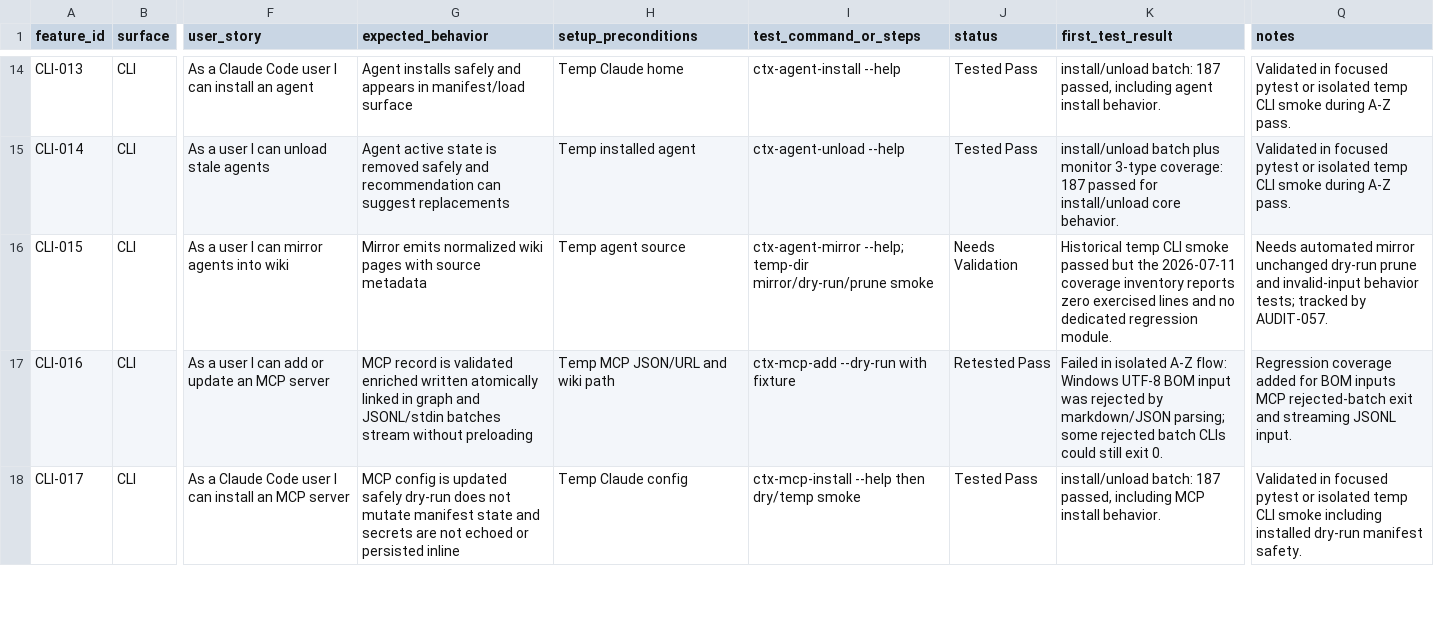
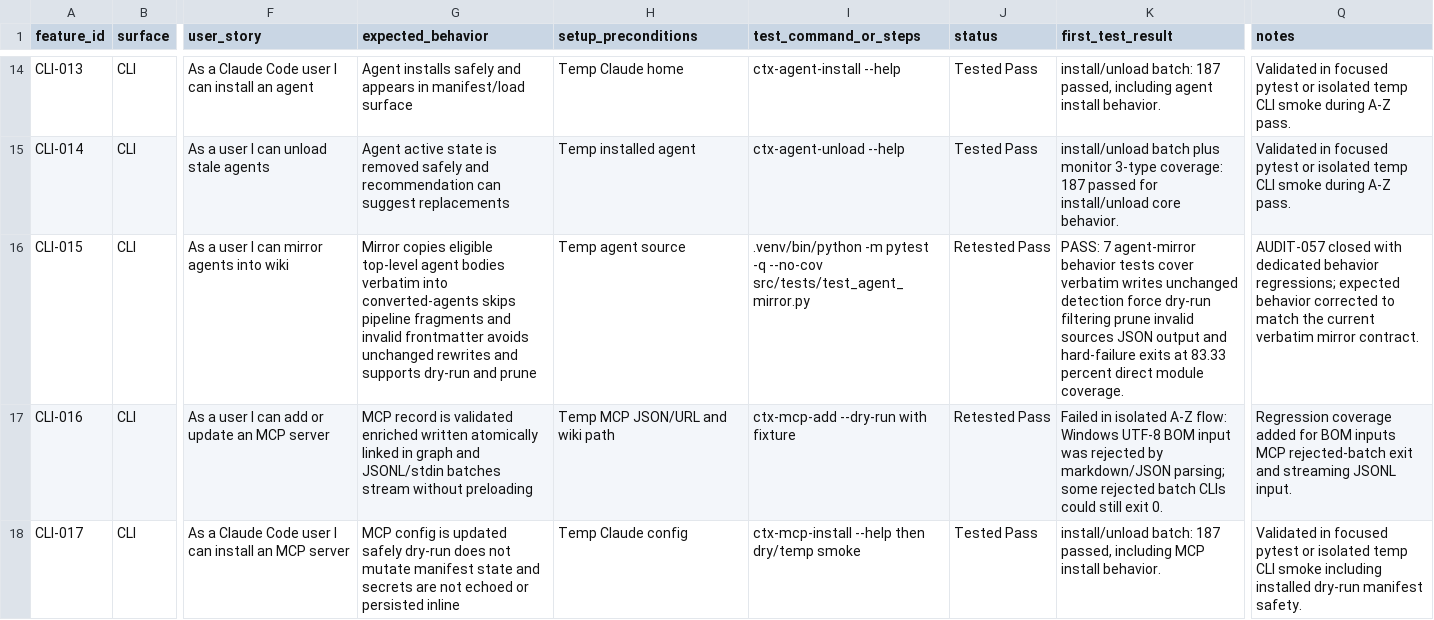
Before and after one commit to stevesolun/ctx, a CSV file: docs/qa/feature-user-story-status.csv, drawn as a sheet; only a part is shown, gaps mark what is left out; the diff names each change by its address in the sheet, - before the commit and + after, or states it on an @@ line.

```diff
--- a/docs/qa/feature-user-story-status.csv
+++ b/docs/qa/feature-user-story-status.csv
-G16 (expected_behavior): Mirror emits normalized wiki pages with source metadata
+G16 (expected_behavior): Mirror copies eligible top-level agent bodies verbatim into converted-agents skips pipeline fragments and invalid frontmatter avoids unchanged rewrites and supports dry-run and prune
-I16 (test_command_or_steps): ctx-agent-mirror --help; temp-dir mirror/dry-run/prune smoke
+I16 (test_command_or_steps): .venv/bin/python -m pytest -q --no-cov src/tests/test_agent_mirror.py
-J16 (status): Needs Validation
+J16 (status): Retested Pass
-K16 (first_test_result): Historical temp CLI smoke passed but the 2026-07-11 coverage inventory reports zero exercised lines and no dedicated regression module.
+K16 (first_test_result): PASS: 7 agent-mirror behavior tests cover verbatim writes unchanged detection force dry-run filtering prune invalid sources JSON output and hard-failure exits at 83.33 percent direct module coverage.
-Q16 (notes): Needs automated mirror unchanged dry-run prune and invalid-input behavior tests; tracked by AUDIT-057.
+Q16 (notes): AUDIT-057 closed with dedicated behavior regressions; expected behavior corrected to match the current verbatim mirror contract.
```
Also changed, not shown: qa/bug_smoke_status.csv, qa/feature_status.csv.
